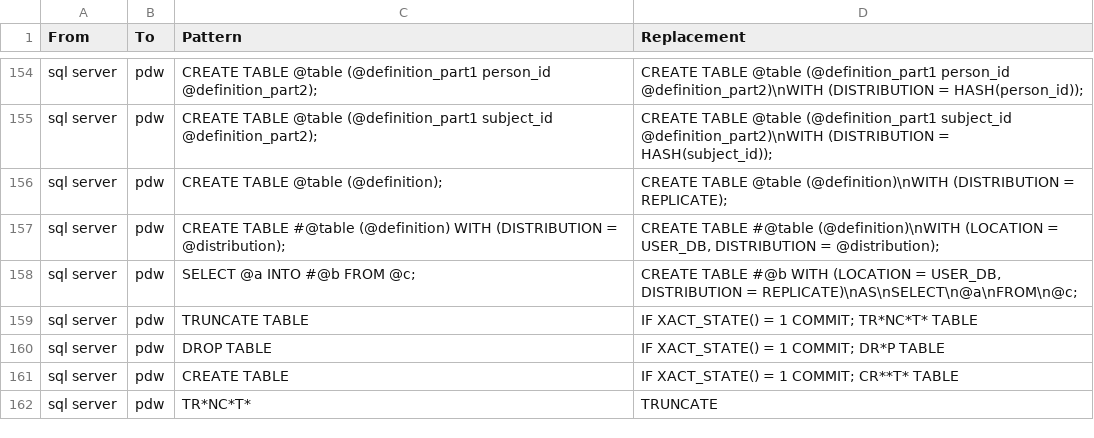
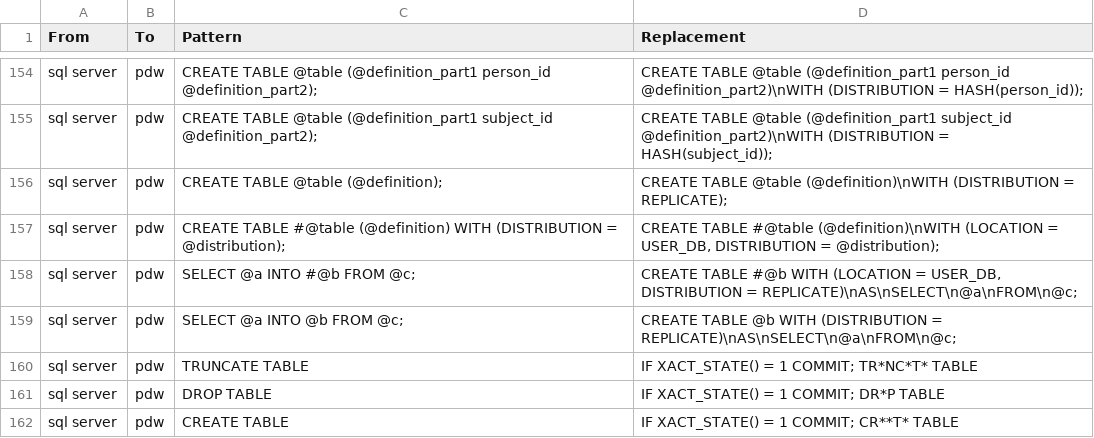
Before and after one commit to OHDSI/SqlRender, a CSV file: inst/csv/replacementPatterns.csv, drawn as a sheet; only a part is shown, gaps mark what is left out; the shorter side is filled out with more unchanged rows.

Commit message:
Added translation for SELECT INTO for permanent tables for PDW.

```diff
--- a/inst/csv/replacementPatterns.csv
+++ b/inst/csv/replacementPatterns.csv
@@ -158,2 +158,3 @@ From,To,Pattern,Replacement
 "sql server","pdw","SELECT @a INTO #@b FROM @c;","CREATE TABLE #@b WITH (LOCATION = USER_DB, DISTRIBUTION = REPLICATE)\nAS\nSELECT\n@a\nFROM\n@c;"
+"sql server","pdw","SELECT @a INTO @b FROM @c;","CREATE TABLE @b WITH (DISTRIBUTION = REPLICATE)\nAS\nSELECT\n@a\nFROM\n@c;"
 "sql server","pdw","TRUNCATE TABLE ","IF XACT_STATE() = 1 COMMIT; TR*NC*T* TABLE "
```
Also changed, not shown: 2 other files.
